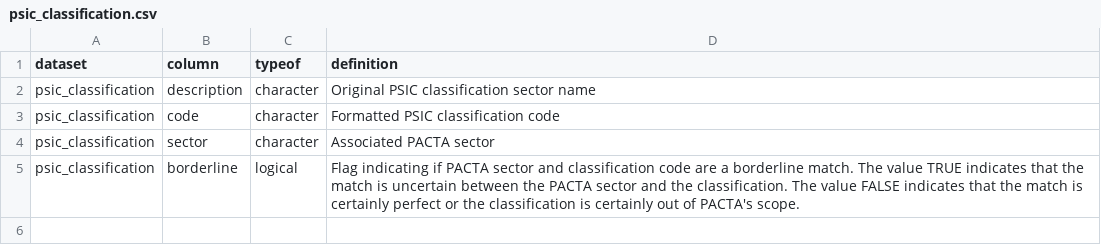
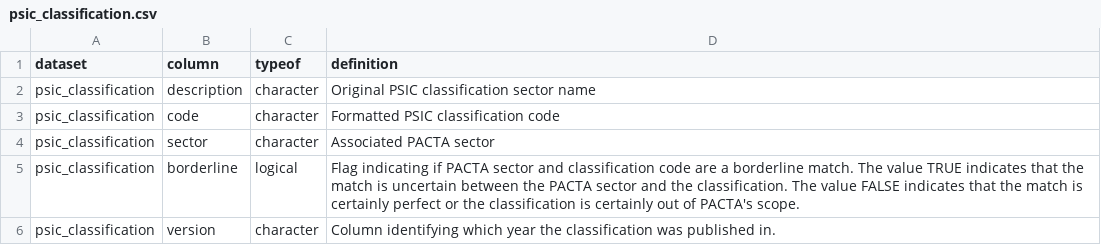
Before and after one commit to RMI-PACTA/r2dii.data, a CSV file: data-raw/data_dictionary/psic_classification.csv, drawn as a sheet; the diff names each change by its address in the sheet, - before the commit and + after, or states it on an @@ line.

Commit message:
feat: `psic_classification` gains `version` column (#360)

```diff
--- a/data-raw/data_dictionary/psic_classification.csv
+++ b/data-raw/data_dictionary/psic_classification.csv
+row 6: psic_classification | version | character | Column identifying which year the classification was published in.
```
Also changed, not shown: 5 other files.
